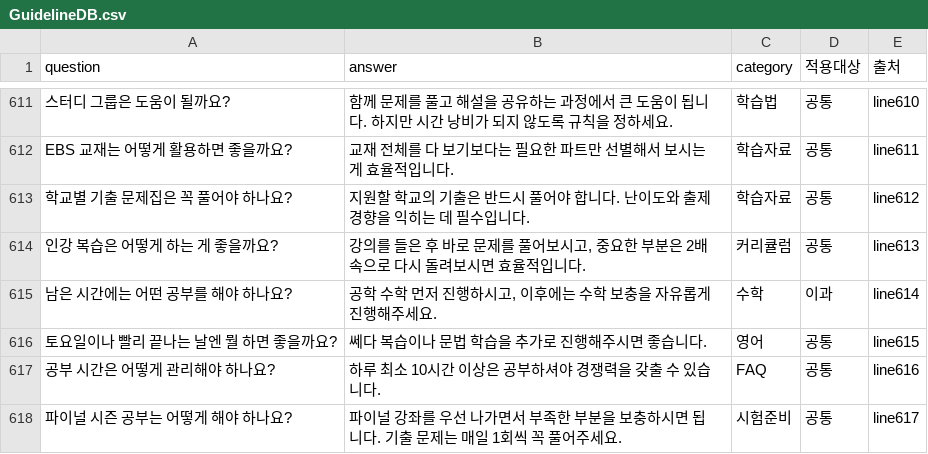
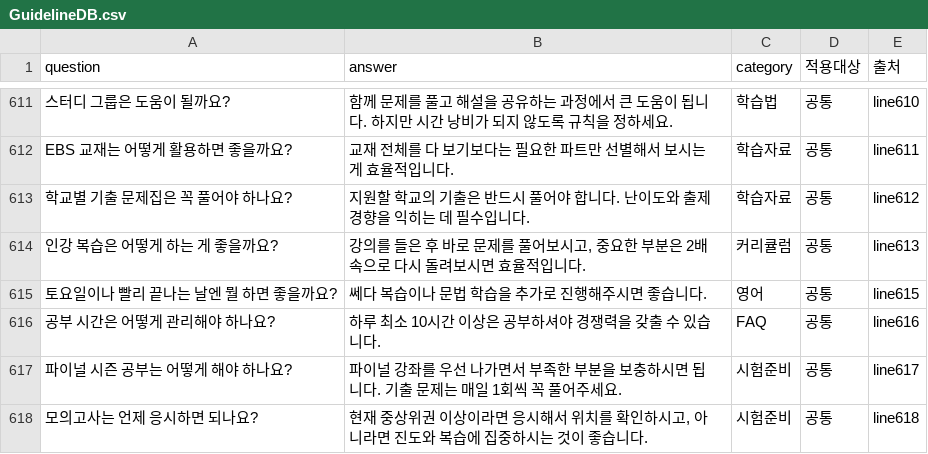
Before and after one commit to CSmart-AI/CSmart-LangGraph, a CSV file: GuidelineDB.csv, drawn as a sheet; only a part is shown, gaps mark what is left out; the shorter side is filled out with more unchanged rows; the diff names each change by its address in the sheet, - before the commit and + after, or states it on an @@ line.

```diff
--- a/GuidelineDB.csv
+++ b/GuidelineDB.csv
-row 615: 남은 시간에는 어떤 공부를 해야 하나요? | 공학 수학 먼저 진행하시고, 이후에는 수학 보충을 자유롭게 진행해주세요. | 수학 | 이과 | line614
```
Also changed, not shown: 12 other files.
